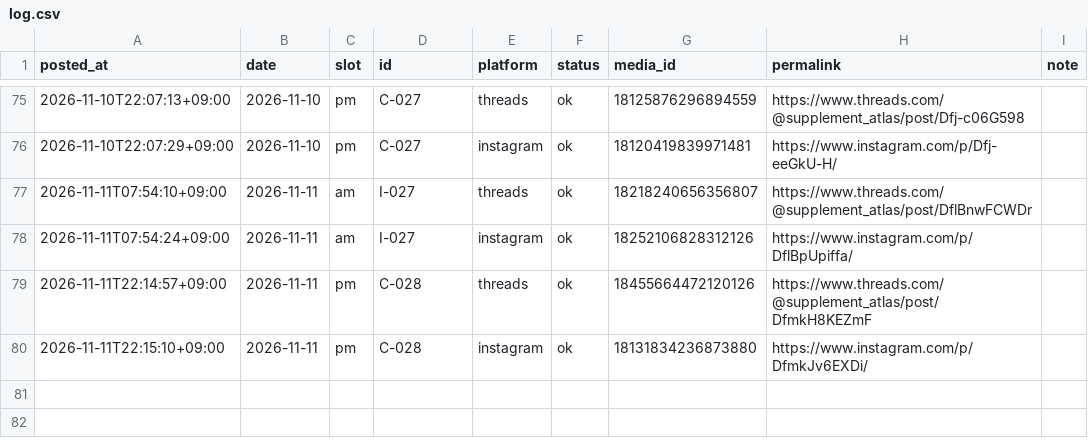
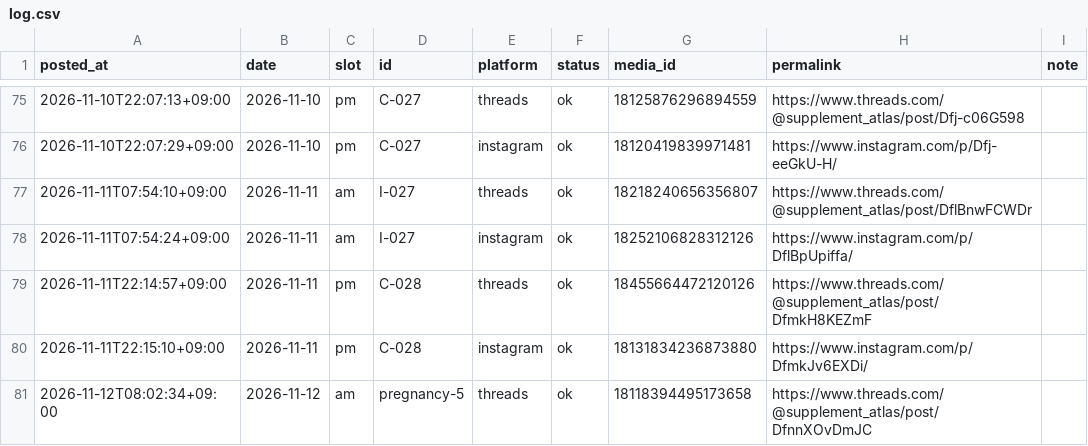
Before and after one commit to supplement-atlas/supplement-atlas-sns, a CSV file: data/log.csv, drawn as a sheet; only a part is shown, gaps mark what is left out; the diff names each change by its address in the sheet, - before the commit and + after, or states it on an @@ line.

```diff
--- a/data/log.csv
+++ b/data/log.csv
+row 81: 2026-11-12T08:02:34+09:00 | 2026-11-12 | am | pregnancy-5 | threads | ok | 18118394495173658 | https://www.threads.com/@supplement_atlas/post/DfnnXOvDmJC
```
